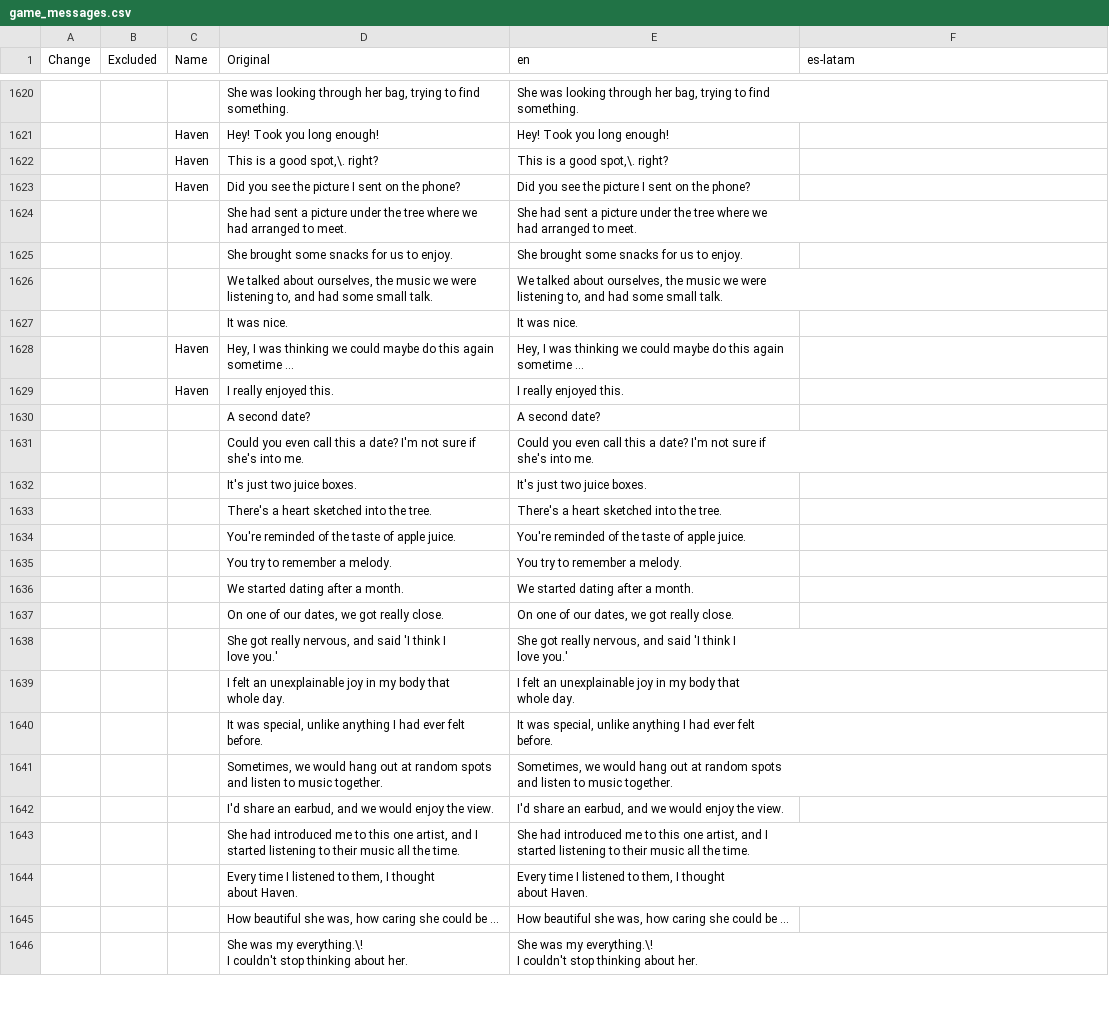
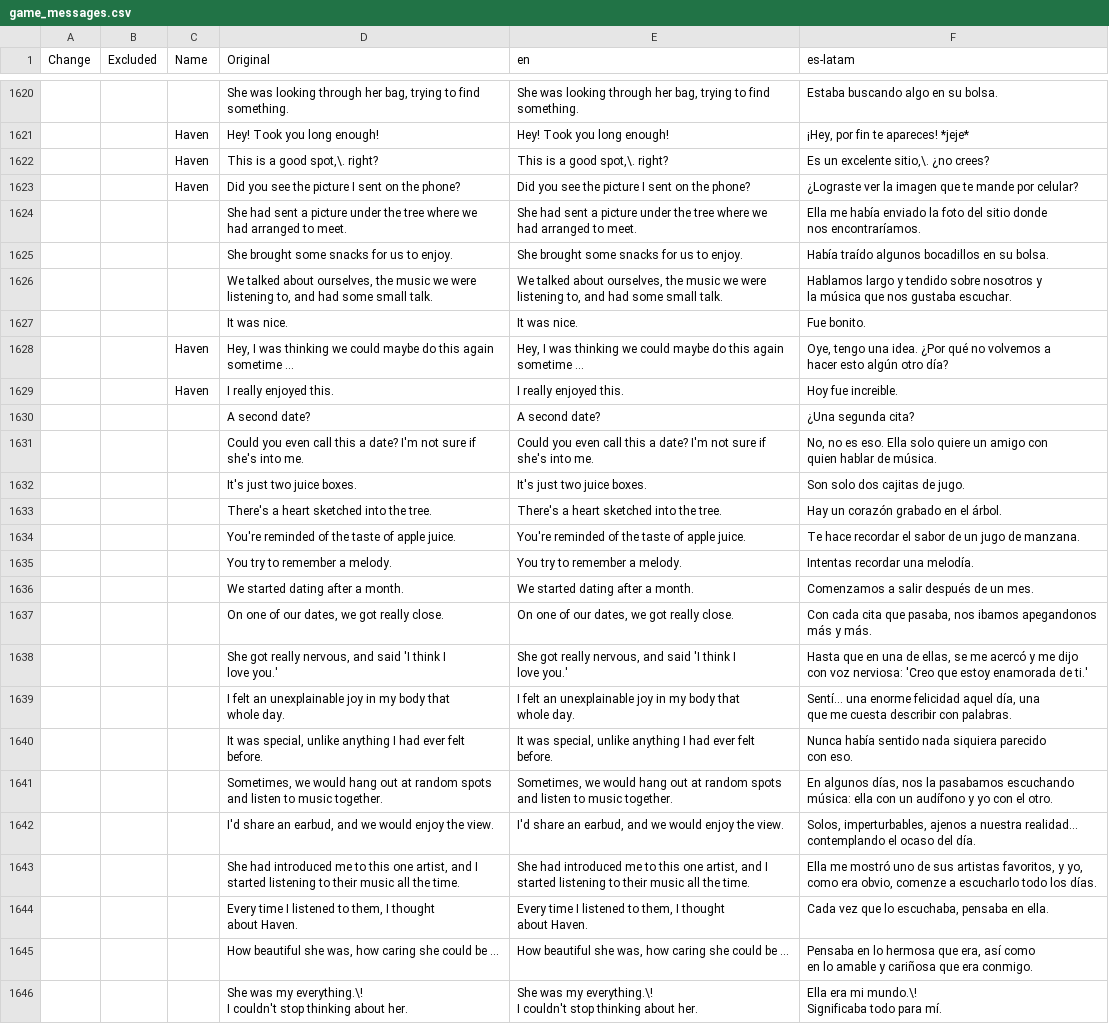
Before and after one commit to mixa-le/7-days, a CSV file: game_messages.csv, drawn as a sheet; only a part is shown, gaps mark what is left out; ↵ is a line break in a cell; the diff covers the shown part only; the diff names each change by its address in the sheet, - before the commit and + after, or states it on an @@ line.

```diff
--- a/game_messages.csv
+++ b/game_messages.csv
-F1620 (es-latam): (empty)
+F1620 (es-latam): Estaba buscando algo en su bolsa.
-F1621 (es-latam): (empty)
+F1621 (es-latam): ¡Hey, por fin te apareces! *jeje*
-F1622 (es-latam): (empty)
+F1622 (es-latam): Es un excelente sitio,\. ¿no crees?
-F1623 (es-latam): (empty)
+F1623 (es-latam): ¿Lograste ver la imagen que te mande por celular?
-F1624 (es-latam): (empty)
+F1624 (es-latam): Ella me había enviado la foto del sitio donde ↵ nos encontraríamos.
-F1625 (es-latam): (empty)
+F1625 (es-latam): Había traído algunos bocadillos en su bolsa.
-F1626 (es-latam): (empty)
+F1626 (es-latam): Hablamos largo y tendido sobre nosotros y ↵ la música que nos gustaba escuchar.
-F1627 (es-latam): (empty)
+F1627 (es-latam): Fue bonito.
-F1628 (es-latam): (empty)
+F1628 (es-latam): Oye, tengo una idea. ¿Por qué no volvemos a ↵ hacer esto algún otro día?
-F1629 (es-latam): (empty)
+F1629 (es-latam): Hoy fue increible.
-F1630 (es-latam): (empty)
+F1630 (es-latam): ¿Una segunda cita?
-F1631 (es-latam): (empty)
+F1631 (es-latam): No, no es eso. Ella solo quiere un amigo con ↵ quien hablar de música.
-F1632 (es-latam): (empty)
+F1632 (es-latam): Son solo dos cajitas de jugo.
-F1633 (es-latam): (empty)
+F1633 (es-latam): Hay un corazón grabado en el árbol.
-F1634 (es-latam): (empty)
+F1634 (es-latam): Te hace recordar el sabor de un jugo de manzana.
-F1635 (es-latam): (empty)
+F1635 (es-latam): Intentas recordar una melodía.
-F1636 (es-latam): (empty)
+F1636 (es-latam): Comenzamos a salir después de un mes.
-F1637 (es-latam): (empty)
+F1637 (es-latam): Con cada cita que pasaba, nos ibamos apegandonos ↵ más y más.
-F1638 (es-latam): (empty)
+F1638 (es-latam): Hasta que en una de ellas, se me acercó y me dijo ↵ con voz nerviosa: 'Creo que estoy enamorada de ti.'
-F1639 (es-latam): (empty)
+F1639 (es-latam): Sentí... una enorme felicidad aquel día, una ↵ que me cuesta describir con palabras.
-F1640 (es-latam): (empty)
+F1640 (es-latam): Nunca había sentido nada siquiera parecido ↵ con eso.
-F1641 (es-latam): (empty)
+F1641 (es-latam): En algunos días, nos la pasabamos escuchando ↵ música: ella con un audífono y yo con el otro.
-F1642 (es-latam): (empty)
+F1642 (es-latam): Solos, imperturbables, ajenos a nuestra realidad... ↵ contemplando el ocaso del día.
-F1643 (es-latam): (empty)
+F1643 (es-latam): Ella me mostró uno de sus artistas favoritos, y yo, ↵ como era obvio, comenze a escucharlo todo los días.
-F1644 (es-latam): (empty)
+F1644 (es-latam): Cada vez que lo escuchaba, pensaba en ella.
-F1645 (es-latam): (empty)
+F1645 (es-latam): Pensaba en lo hermosa que era, así como ↵ en lo amable y cariñosa que era conmigo.
-F1646 (es-latam): (empty)
+F1646 (es-latam): Ella era mi mundo.\! ↵ Significaba todo para mí.
```
Also changed, not shown: 54 edited cells elsewhere in this file, 7DaysExtraTranslation.csv.
